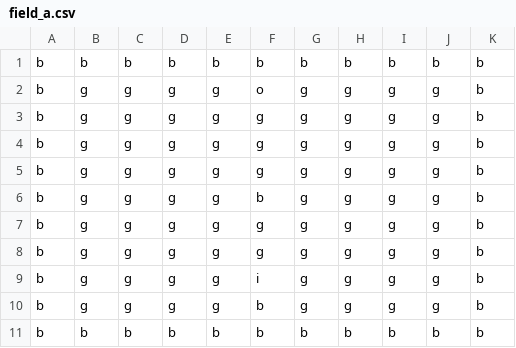
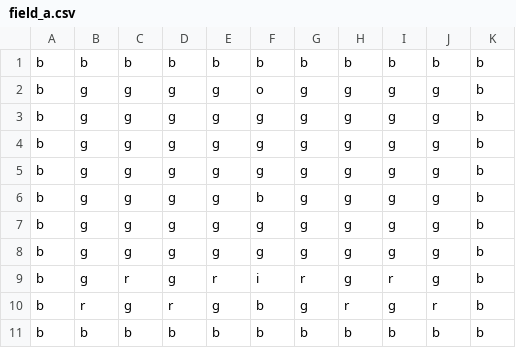
Before and after one commit to ArgoNeon/Storehouse, a CSV file: field_a.csv, drawn as a sheet.

```diff
--- a/field_a.csv
+++ b/field_a.csv
@@ -8,4 +8,4 @@ b;g;g;g;g;g;g;g;g;g;b
 b;g;g;g;g;g;g;g;g;g;b
-b;g;g;g;g;i;g;g;g;g;b
-b;g;g;g;g;b;g;g;g;g;b
+b;g;r;g;r;i;r;g;r;g;b
+b;r;g;r;g;b;g;r;g;r;b
 b;b;b;b;b;b;b;b;b;b;b
```
Also changed, not shown: field_b.csv, mails.csv, 8 other files.
